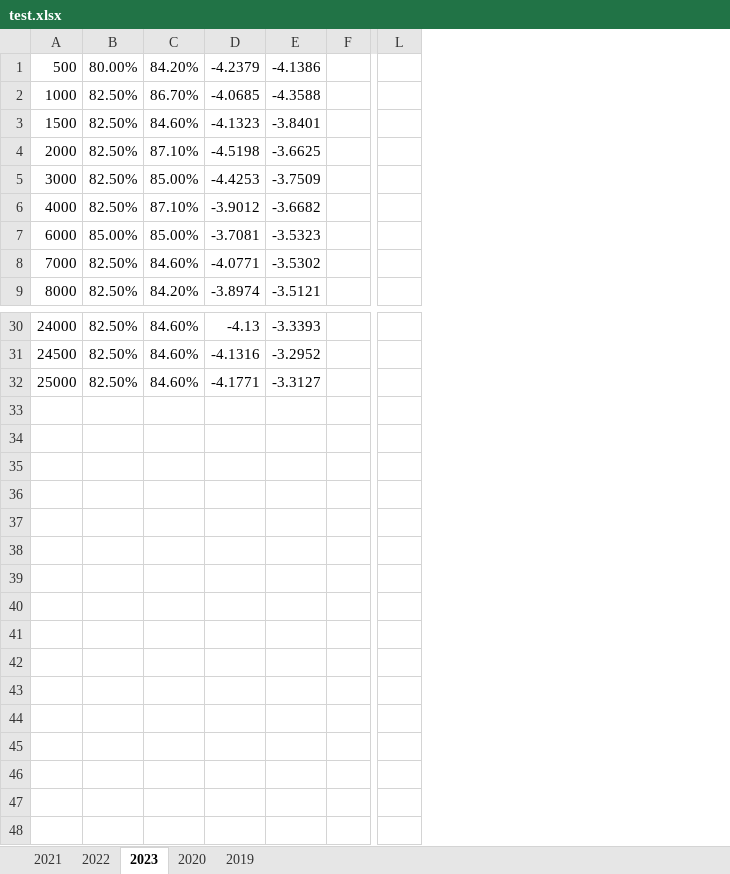
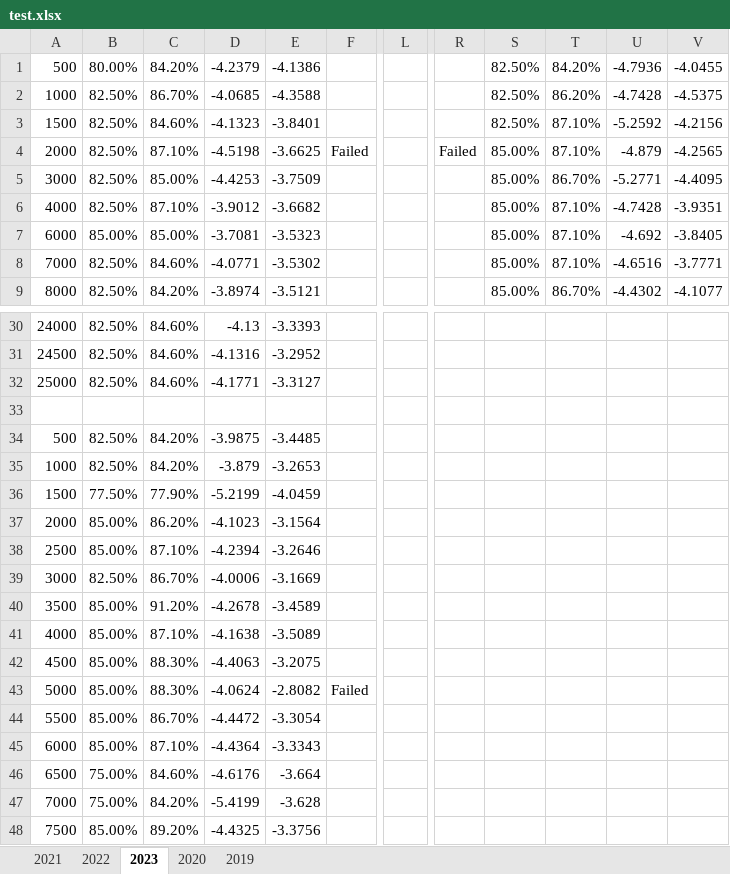
Before and after one commit to st2058130-svg/chronollm, an Excel workbook: test.xlsx, sheet 2023, drawn as a sheet; only a part is shown, gaps mark what is left out; values as stored, in another font and other column widths than the file's, no borders; removed rows and columns are numbered as before the commit, all else as after; rows hold the shown columns only; the diff names each change by its address in the sheet, - before the commit and + after, or states it on an @@ line.

```diff
--- a/test.xlsx (sheet 2023)
+++ b/test.xlsx (sheet 2023)
-column F, empty
+column F, row 4: Failed
-column L, empty
+column L, empty
+column R, row 4: Failed
+column S, rows 1-9: 82.50% | 82.50% | 82.50% | 85.00% | 85.00% | 85.00% | 85.00% | 85.00% | 85.00%
+column T, rows 1-9: 84.20% | 86.20% | 87.10% | 87.10% | 86.70% | 87.10% | 87.10% | 87.10% | 86.70%
+column U, rows 1-9: -4.7936 | -4.7428 | -5.2592 | -4.879 | -5.2771 | -4.7428 | -4.692 | -4.6516 | -4.4302
+column V, rows 1-9: -4.0455 | -4.5375 | -4.2156 | -4.2565 | -4.4095 | -3.9351 | -3.8405 | -3.7771 | -4.1077
+row 33: (empty)
+row 34: 500 | 82.50% | 84.20% | -3.9875 | -3.4485
+row 35: 1000 | 82.50% | 84.20% | -3.879 | -3.2653
+row 36: 1500 | 77.50% | 77.90% | -5.2199 | -4.0459
+row 37: 2000 | 85.00% | 86.20% | -4.1023 | -3.1564
+row 38: 2500 | 85.00% | 87.10% | -4.2394 | -3.2646
+row 39: 3000 | 82.50% | 86.70% | -4.0006 | -3.1669
+row 40: 3500 | 85.00% | 91.20% | -4.2678 | -3.4589
+row 41: 4000 | 85.00% | 87.10% | -4.1638 | -3.5089
+row 42: 4500 | 85.00% | 88.30% | -4.4063 | -3.2075
+row 43: 5000 | 85.00% | 88.30% | -4.0624 | -2.8082 | Failed
+row 44: 5500 | 85.00% | 86.70% | -4.4472 | -3.3054
+row 45: 6000 | 85.00% | 87.10% | -4.4364 | -3.3343
+row 46: 6500 | 75.00% | 84.60% | -4.6176 | -3.664
+row 47: 7000 | 75.00% | 84.20% | -5.4199 | -3.628
+row 48: 7500 | 85.00% | 89.20% | -4.4325 | -3.3756
```
Also changed, not shown: 4 other files.
